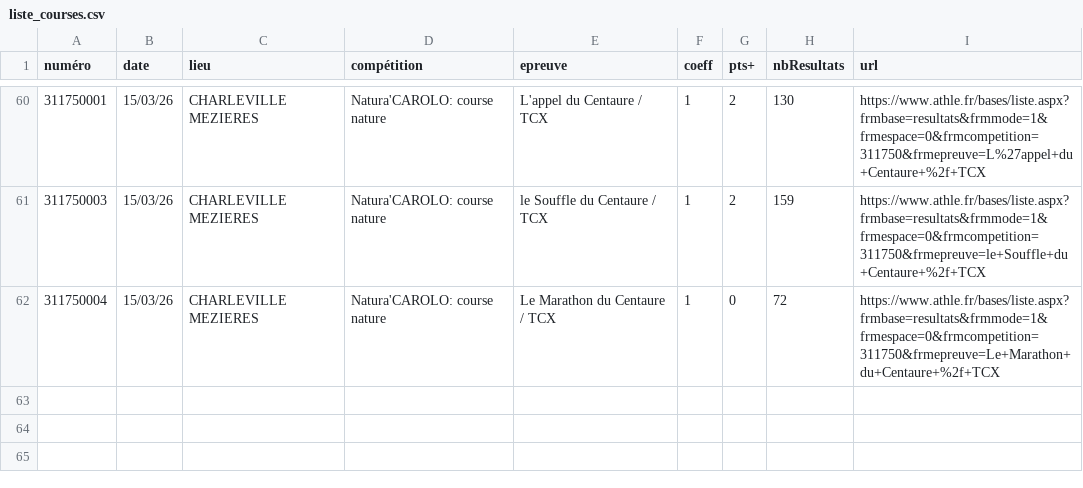
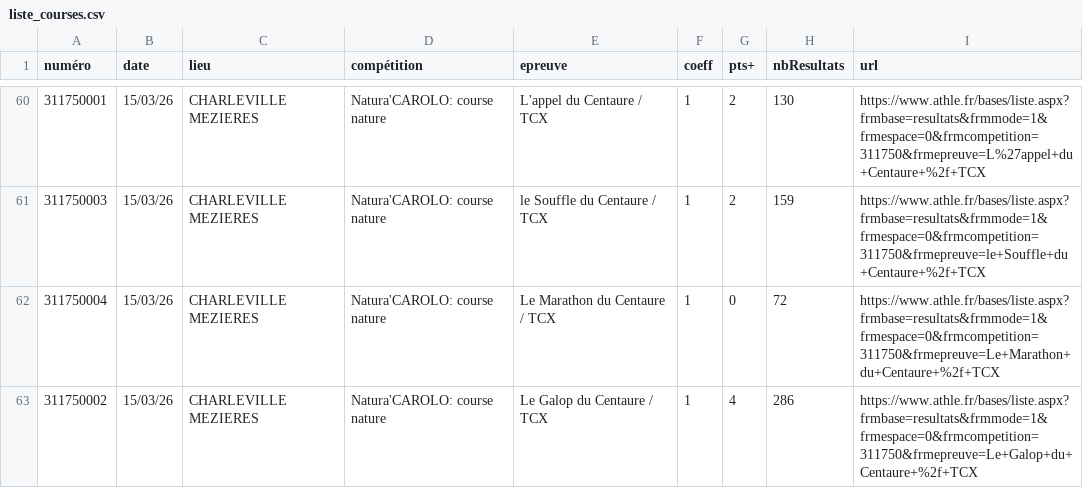
Before and after one commit to bdeblock/classementCoureurs08, a CSV file: liste_courses.csv, drawn as a sheet; only a part is shown, gaps mark what is left out; the diff names each change by its address in the sheet, - before the commit and + after, or states it on an @@ line.

```diff
--- a/liste_courses.csv
+++ b/liste_courses.csv
+row 63: 311750002 | 15/03/26 | CHARLEVILLE MEZIERES | Natura'CAROLO: course nature | Le Galop du Centaure / TCX | 1 | 4 | 286 | https://www.athle.fr/bases/liste.aspx?frmbase=resultats&frmmode=1&frmespace=0&frmcompetition=311750&frmepreuve=Le+Galop+du+Centaure+%2f+TCX
```
Also changed, not shown: bdd.csv, challenge_clst.csv.
